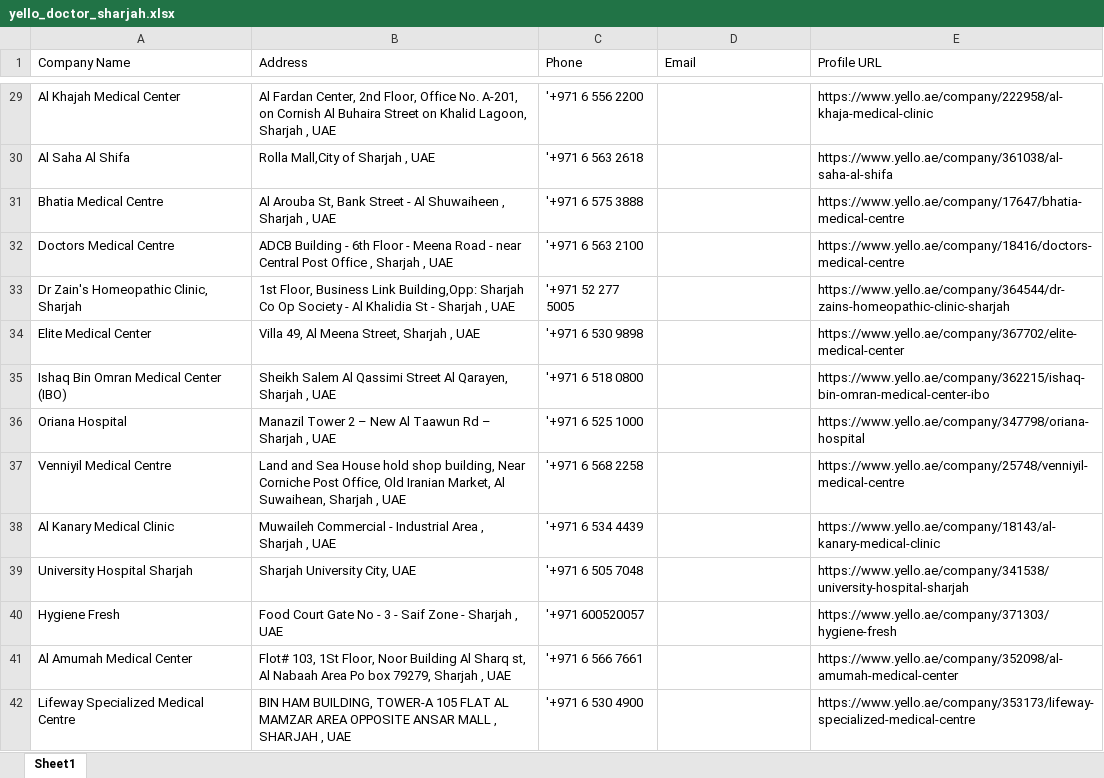
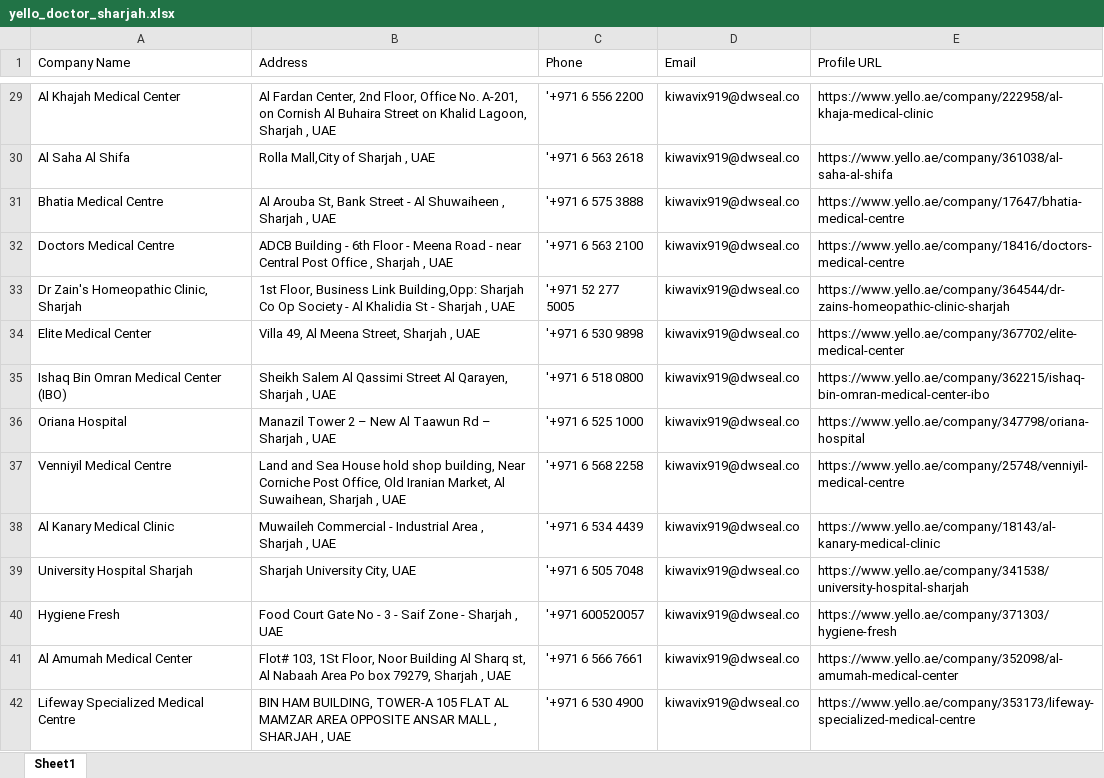
Before and after one commit to mitramemail75-lgtm/yello.ae-scrapper, an Excel workbook: yello_doctor_sharjah.xlsx, sheet Sheet1, drawn as a sheet; only a part is shown, gaps mark what is left out; values as stored, in another font and other column widths than the file's, no borders; the diff covers the shown part only; the diff names each change by its address in the sheet, - before the commit and + after, or states it on an @@ line.

```diff
--- a/yello_doctor_sharjah.xlsx (sheet Sheet1)
+++ b/yello_doctor_sharjah.xlsx (sheet Sheet1)
-D29:D42 (Email): (empty)
+D29:D42 (Email): kiwavix919@dwseal.co
```
Also changed, not shown: 349 edited cells elsewhere in this sheet.
